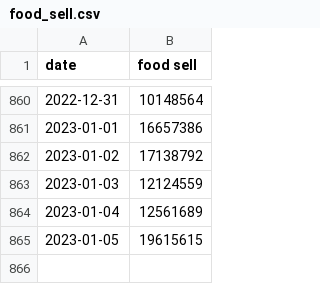
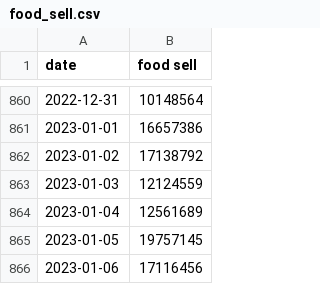
Before and after one commit to MoneyGrass/SQL_AllTrades, a CSV file: volume/sell/food_sell.csv, drawn as a sheet; only a part is shown, gaps mark what is left out.

```diff
--- a/volume/sell/food_sell.csv
+++ b/volume/sell/food_sell.csv
@@ -864,2 +864,3 @@ date,food sell
 2023-01-04,12561689
-2023-01-05,19615615
+2023-01-05,19757145
+2023-01-06,17116456
```
Also changed, not shown: avgprice/buy/credits_buy.csv, avgprice/sell/credits_sell.csv, 45 other files.
